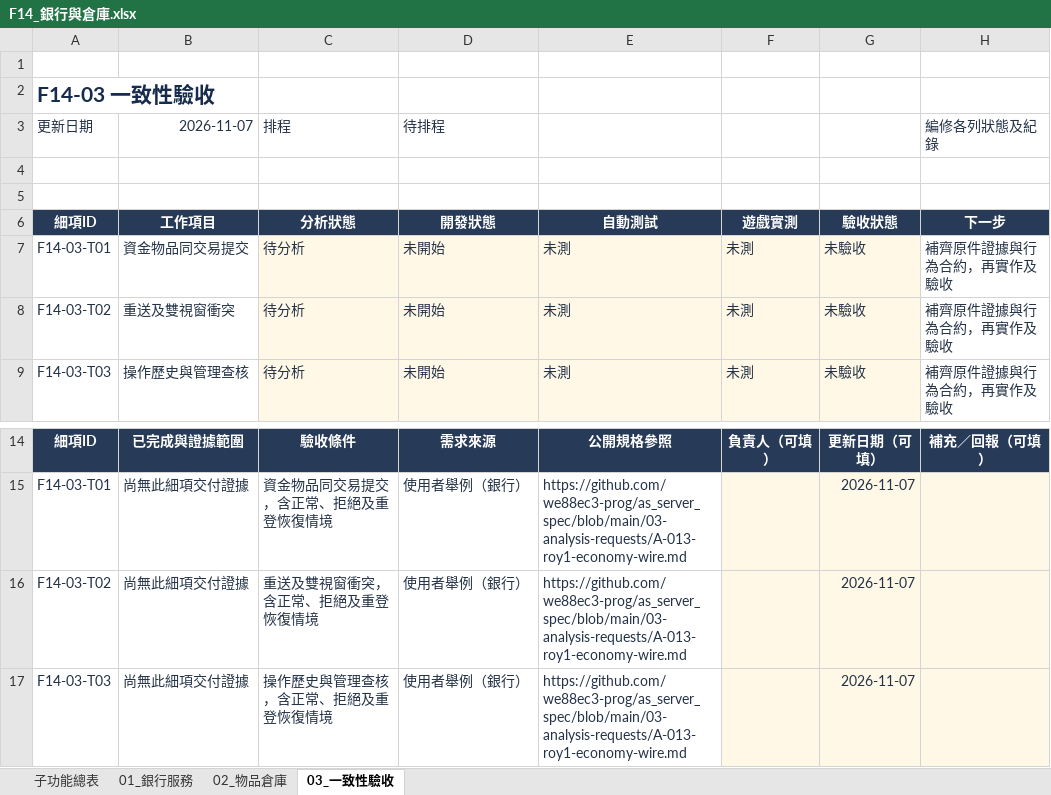
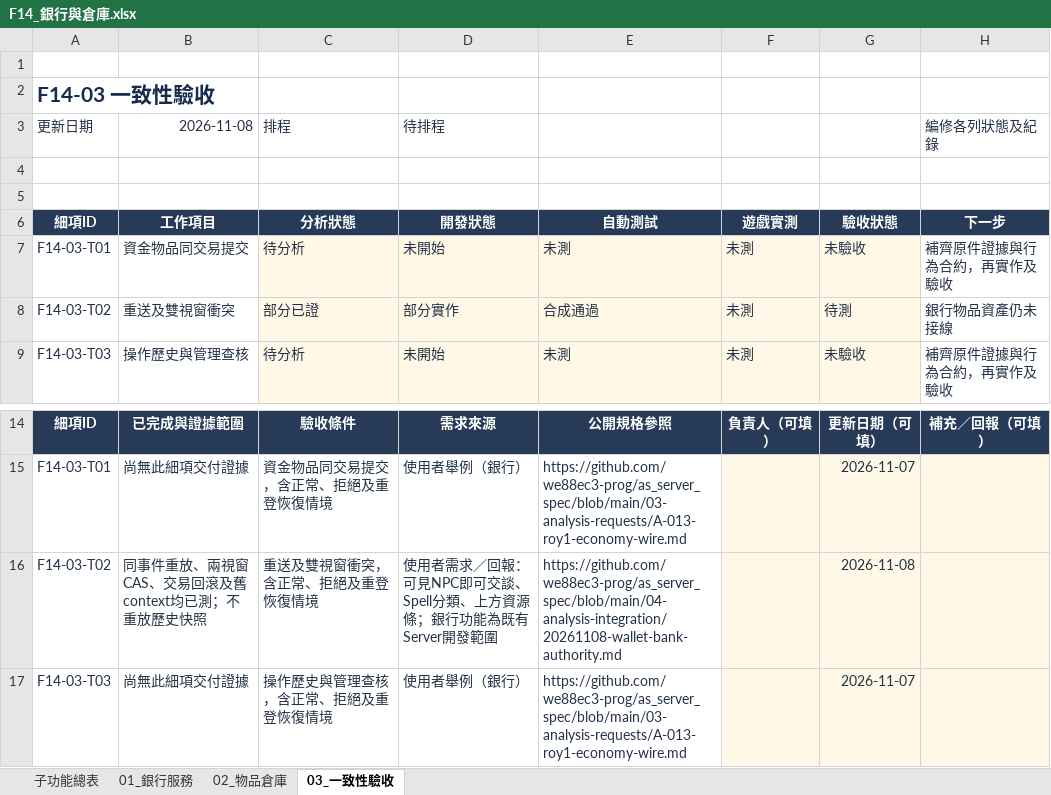
Before and after one commit to we88ec3-prog/as_server_spec, an Excel workbook: 06-development-tracking/details/F14_銀行與倉庫.xlsx, sheet 03_一致性驗收, drawn as a sheet; only a part is shown, gaps mark what is left out; values as stored, in another font and other column widths than the file's, no borders; conditional formats and table styles not drawn; the diff names each change by its address in the sheet, - before the commit and + after, or states it on an @@ line.

Commit message:
Correct S08 native baseline and document visible NPCs, Spell and bank increment

```diff
--- a/06-development-tracking/details/F14_銀行與倉庫.xlsx (sheet 03_一致性驗收)
+++ b/06-development-tracking/details/F14_銀行與倉庫.xlsx (sheet 03_一致性驗收)
-B3: 2026-11-07
+B3: 2026-11-08
-C8 (排程): 待分析
+C8 (排程): 部分已證
-D8 (待排程): 未開始
+D8 (待排程): 部分實作
-E8: 未測
+E8: 合成通過
-G8: 未驗收
+G8: 待測
-H8 (編修各列狀態及紀錄): 補齊原件證據與行為合約，再實作及驗收
+H8 (編修各列狀態及紀錄): 銀行物品資產仍未接線
-B16 (2026-11-08): 尚無此細項交付證據
+B16 (2026-11-08): 同事件重放、兩視窗CAS、交易回滾及舊context均已測；不重放歷史快照
-D16 (待排程): 使用者舉例（銀行）
+D16 (待排程): 使用者需求／回報：可見NPC即可交談、Spell分類、上方資源條；銀行功能為既有Server開發範圍
-E16: https://github.com/we88ec3-prog/as_server_spec/blob/main/03-analysis-requests/A-013-roy1-economy-wire.md
+E16: https://github.com/we88ec3-prog/as_server_spec/blob/main/04-analysis-integration/20261108-wallet-bank-authority.md
-G16: 2026-11-07
+G16: 2026-11-08
```
Also changed, not shown: sheet 01_銀行服務, sheet 子功能總表, 06-development-tracking/00_Server開發總表.xlsx, 06-development-tracking/details/F02_角色能力與成長.xlsx, 26 other files.
